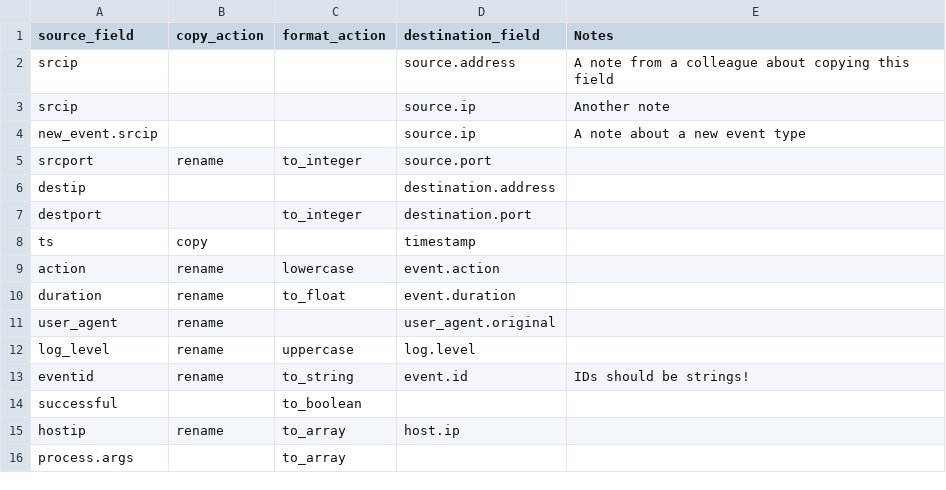
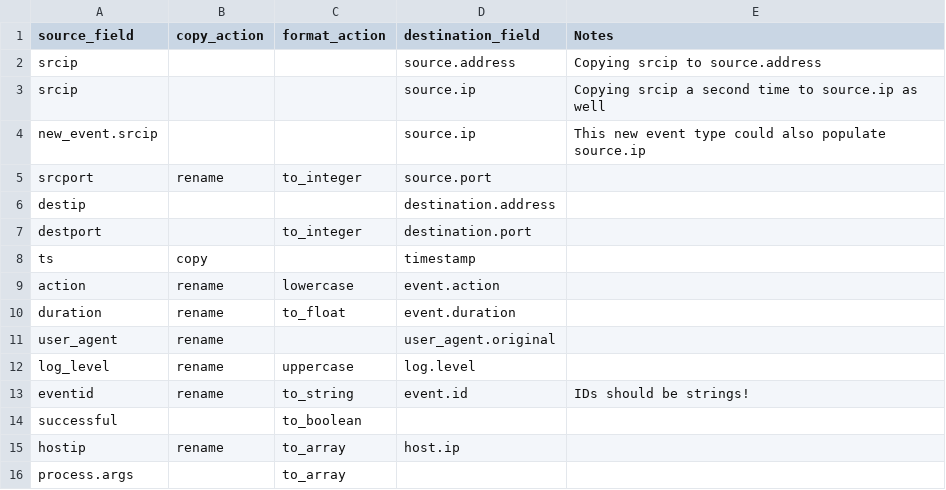
Before and after one commit to elastic/ecs-mapper, a CSV file: example/mapping.csv, drawn as a sheet.

Commit message:
Update examples

```diff
--- a/example/mapping.csv
+++ b/example/mapping.csv
@@ -1,5 +1,5 @@
 source_field,copy_action,format_action,destination_field,Notes,
-srcip,,,source.address,A note from a colleague about copying this field,
-srcip,,,source.ip,Another note
-new_event.srcip,,,source.ip,A note about a new event type
+srcip,,,source.address,Copying srcip to source.address
+srcip,,,source.ip,Copying srcip a second time to source.ip as well,
+new_event.srcip,,,source.ip,This new event type could also populate source.ip,
 srcport,rename,to_integer,source.port,,
```
Also changed, not shown: 3 other files.
